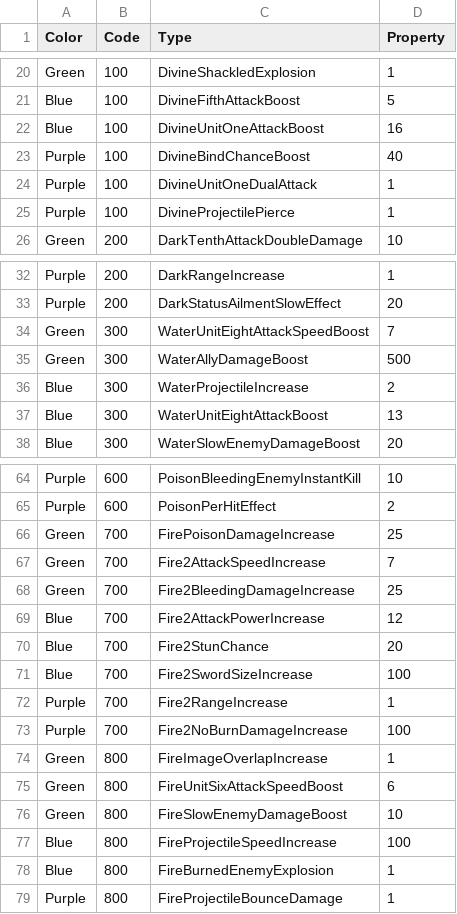
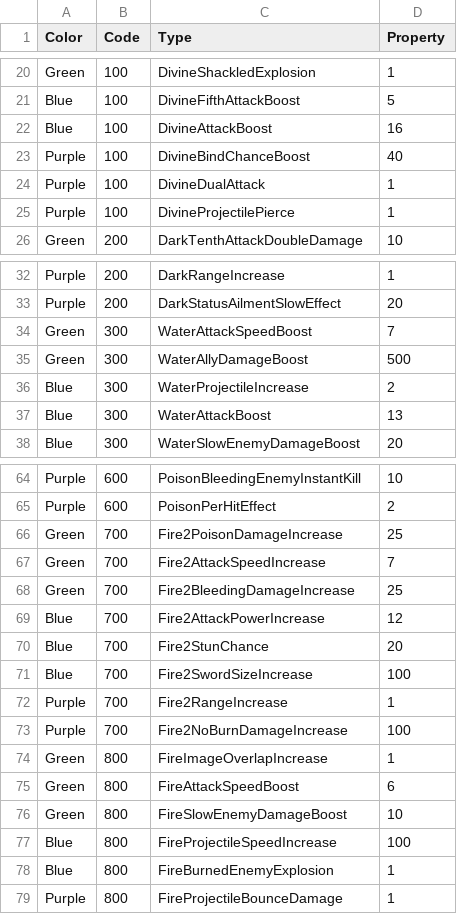
Before and after one commit to jhoon8903/Monster_Stars, a CSV file: Assets/Resources/expData.csv, drawn as a sheet; only a part is shown, gaps mark what is left out.

Commit message:
expData, Exp.cs, EnforceManger fix

```diff
--- a/Assets/Resources/expData.csv
+++ b/Assets/Resources/expData.csv
@@ -21,5 +21,5 @@ Green,100,DivineShackledExplosion,1
 Blue,100,DivineFifthAttackBoost,5
-Blue,100,DivineUnitOneAttackBoost,16
+Blue,100,DivineAttackBoost,16
 Purple,100,DivineBindChanceBoost,40
-Purple,100,DivineUnitOneDualAttack,1
+Purple,100,DivineDualAttack,1
 Purple,100,DivineProjectilePierce,1
@@ -33,6 +33,6 @@ Purple,200,DarkRangeIncrease,1
 Purple,200,DarkStatusAilmentSlowEffect,20
-Green,300,WaterUnitEightAttackSpeedBoost,7
+Green,300,WaterAttackSpeedBoost,7
 Green,300,WaterAllyDamageBoost,500
 Blue,300,WaterProjectileIncrease,2
-Blue,300,WaterUnitEightAttackBoost,13
+Blue,300,WaterAttackBoost,13
 Blue,300,WaterSlowEnemyDamageBoost,20
@@ -65,3 +65,3 @@ Purple,600,PoisonBleedingEnemyInstantKill,10
 Purple,600,PoisonPerHitEffect,2
-Green,700,FirePoisonDamageIncrease,25
+Green,700,Fire2PoisonDamageIncrease,25
 Green,700,Fire2AttackSpeedIncrease,7
@@ -74,3 +74,3 @@ Purple,700,Fire2NoBurnDamageIncrease,100
 Green,800,FireImageOverlapIncrease,1
-Green,800,FireUnitSixAttackSpeedBoost,6
+Green,800,FireAttackSpeedBoost,6
 Green,800,FireSlowEnemyDamageBoost,10
```
Also changed, not shown: 2 other files.
